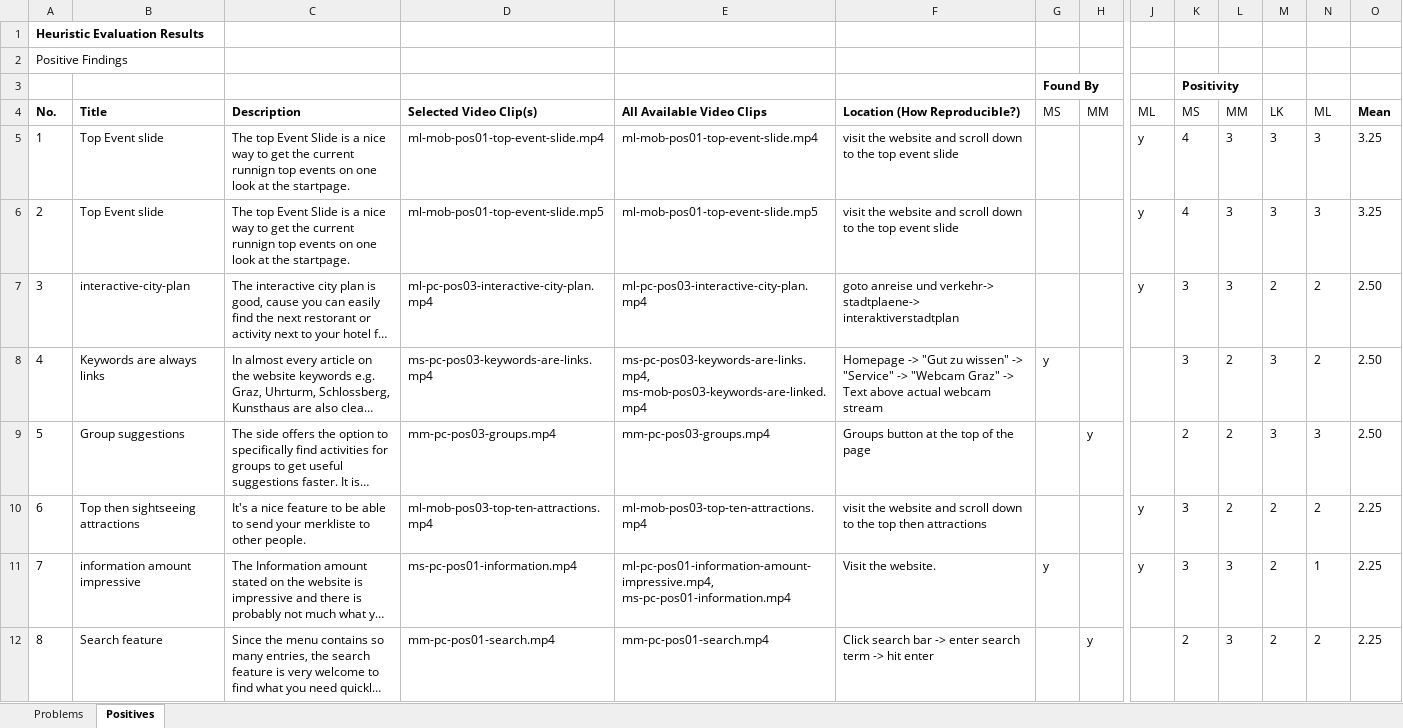
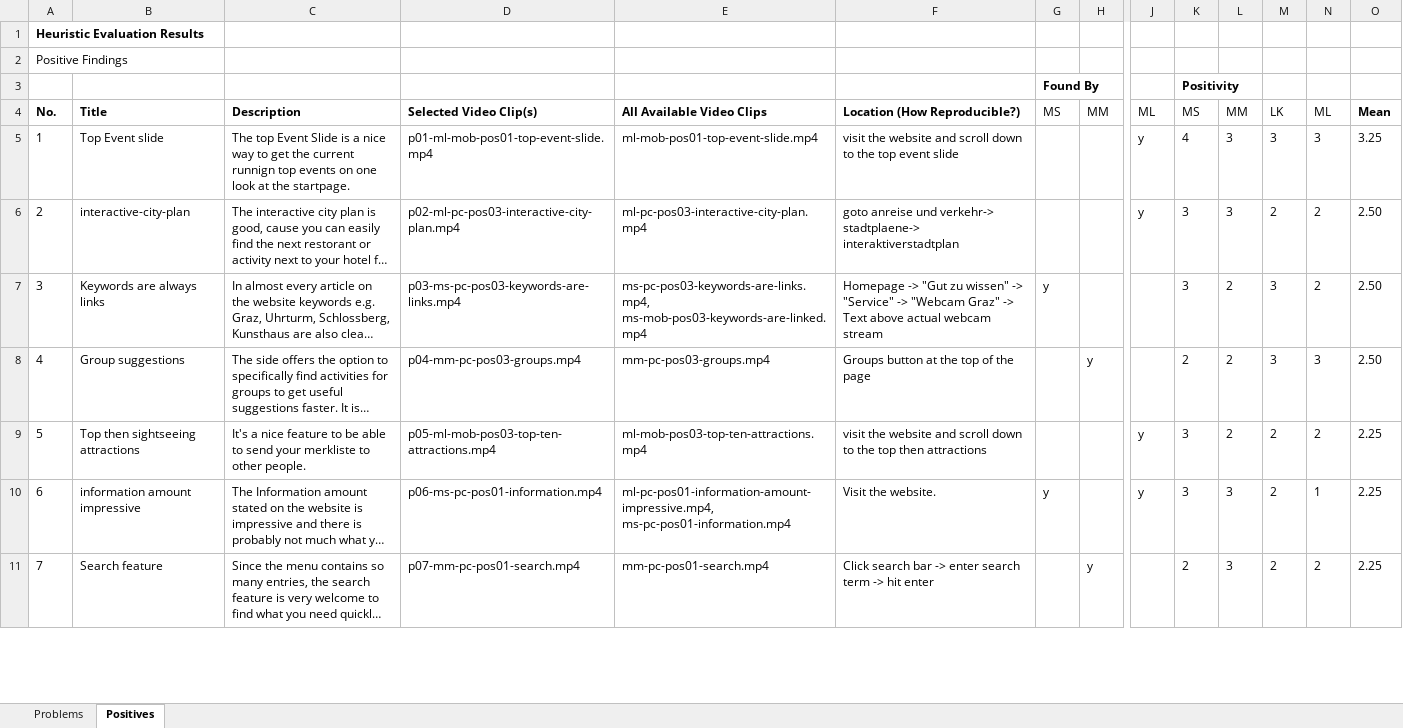
Before and after one commit to Deadmann1/hci_06_06, an Excel workbook: g6-06-he/helist.xlsx, sheet Positives, drawn as a sheet; only a part is shown, gaps mark what is left out; long unchanged cells end in …; values as stored, in another font and other column widths than the file's, no borders; removed rows and columns are numbered as before the commit, all else as after; rows hold the shown columns only; the diff covers the shown part only; the diff names each change by its address in the sheet, - before the commit and + after, or states it on an @@ line.

Commit message:
added positive findings to videos in he and helist in he

```diff
--- a/g6-06-he/helist.xlsx (sheet Positives)
+++ b/g6-06-he/helist.xlsx (sheet Positives)
-D5: ml-mob-pos01-top-event-slide.mp4
+D5: p01-ml-mob-pos01-top-event-slide.mp4
-row 6: 2 | Top Event slide | The top Event Slide is a nice way to get the current runnign top events on one look at the startpage. | ml-mob-pos01-top-event-slide.mp5 | ml-mob-pos01-top-event-slide.mp5 | visit the website and scroll down to the top event slide |  |  | y | 4 | 3 | 3 | 3 | 3.25
@@ column A renumbered from row 6 down @@
-D6: ml-pc-pos03-interactive-city-plan.mp4
+D6: p02-ml-pc-pos03-interactive-city-plan.mp4
-D7: ms-pc-pos03-keywords-are-links.mp4
+D7: p03-ms-pc-pos03-keywords-are-links.mp4
-D8: mm-pc-pos03-groups.mp4
+D8: p04-mm-pc-pos03-groups.mp4
-D9: ml-mob-pos03-top-ten-attractions.mp4
+D9: p05-ml-mob-pos03-top-ten-attractions.mp4
-D10: ms-pc-pos01-information.mp4
+D10: p06-ms-pc-pos01-information.mp4
-D11: mm-pc-pos01-search.mp4
+D11: p07-mm-pc-pos01-search.mp4
```
Also changed, not shown: 7 edited cells elsewhere in this sheet, formulas that keep their value, 14 other files.
